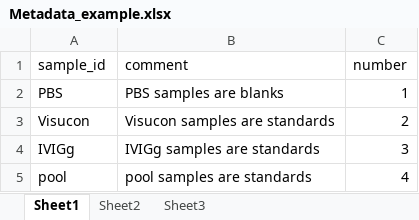
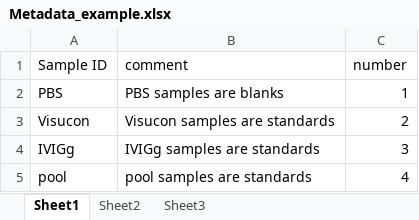
Before and after one commit to Center-for-Proteomics-and-Metabolomics/GlycoDash, an Excel workbook: inst/extdata/Metadata_example.xlsx, sheet Sheet1, drawn as a sheet; values as stored, in another font and other column widths than the file's, no borders; the diff names each change by its address in the sheet, - before the commit and + after, or states it on an @@ line.

Commit message:
Remove date_with_text and new function
Loose code was converted to rename_sample_id_column function and everything related to the date_with_text function was deleted.

```diff
--- a/inst/extdata/Metadata_example.xlsx (sheet Sheet1)
+++ b/inst/extdata/Metadata_example.xlsx (sheet Sheet1)
-A1: sample_id
+A1: Sample ID
```
Also changed, not shown: 5 other files.
